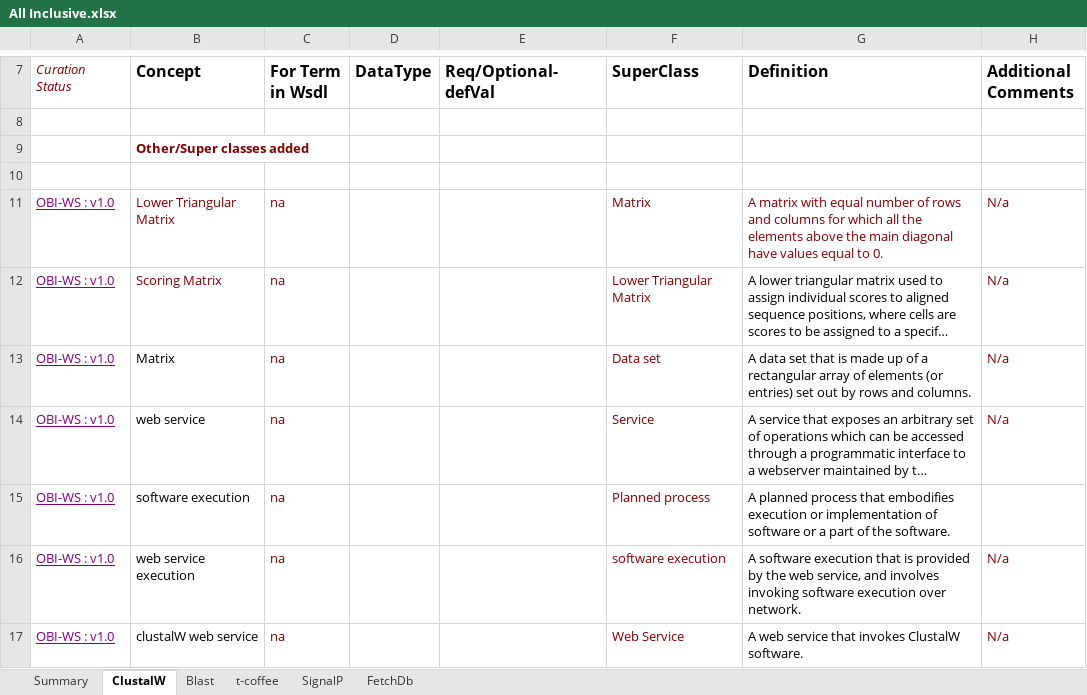
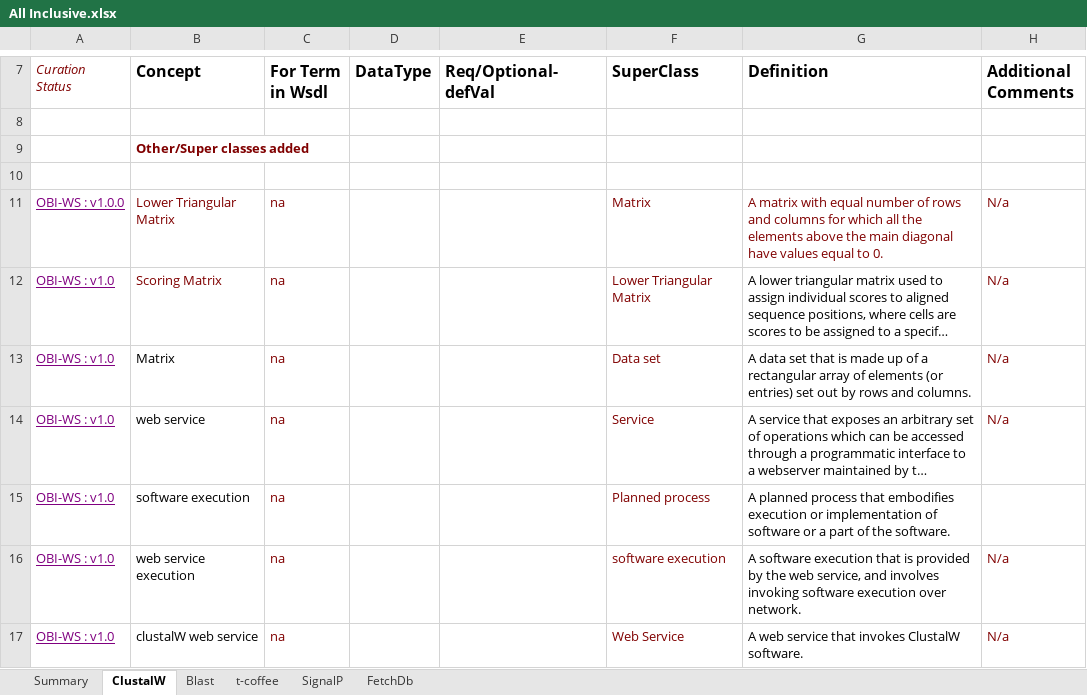
Before and after one commit to obi-webservice/OBIws, an Excel workbook: doc/All Inclusive.xlsx, sheet ClustalW, drawn as a sheet; only a part is shown, gaps mark what is left out; long unchanged cells end in …; values as stored, in another font and other column widths than the file's, no borders; the diff names each change by its address in the sheet, - before the commit and + after, or states it on an @@ line.

Commit message:
Changed Curation Status added to Editor Notes as: Readi for OBI-ws v1.0

```diff
--- a/doc/All Inclusive.xlsx (sheet ClustalW)
+++ b/doc/All Inclusive.xlsx (sheet ClustalW)
-A11 (Curation Status): OBI-WS : v1.0
+A11 (Curation Status): OBI-WS : v1.0.0
```
Also changed, not shown: 2 other files.
